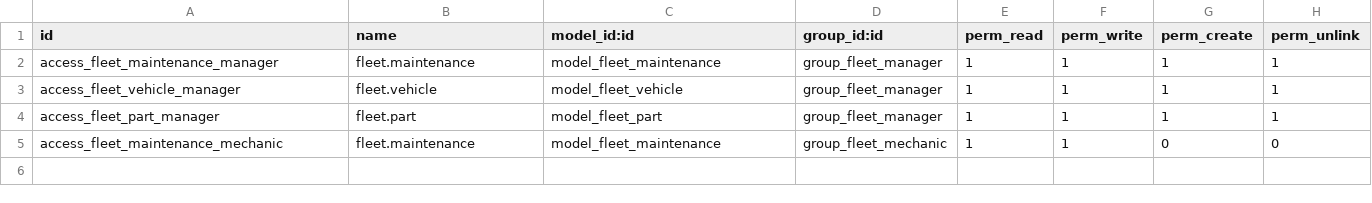
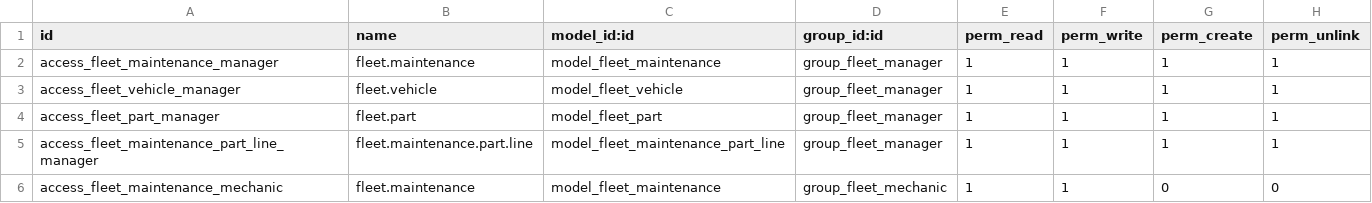
Before and after one commit to chikechiagbaizu/advanced_fleet_maintenance_scheduler, a CSV file: security/ir.model.access.csv, drawn as a sheet; the diff names each change by its address in the sheet, - before the commit and + after, or states it on an @@ line.

```diff
--- a/security/ir.model.access.csv
+++ b/security/ir.model.access.csv
+row 5: access_fleet_maintenance_part_line_manager | fleet.maintenance.part.line | model_fleet_maintenance_part_line | group_fleet_manager | 1 | 1 | 1 | 1
```
Also changed, not shown: 8 other files.
